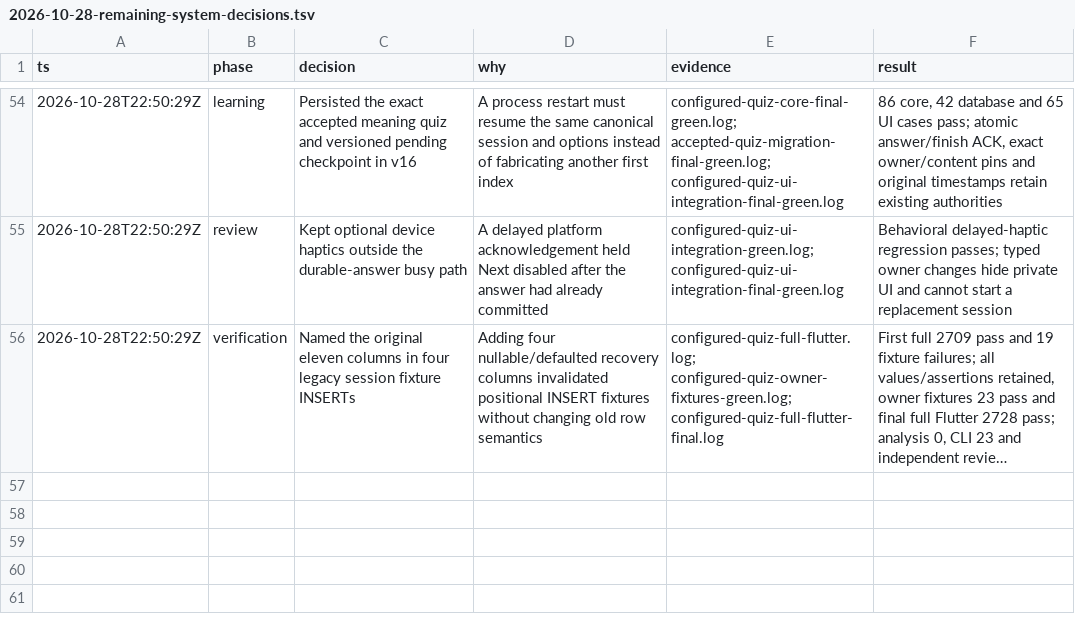
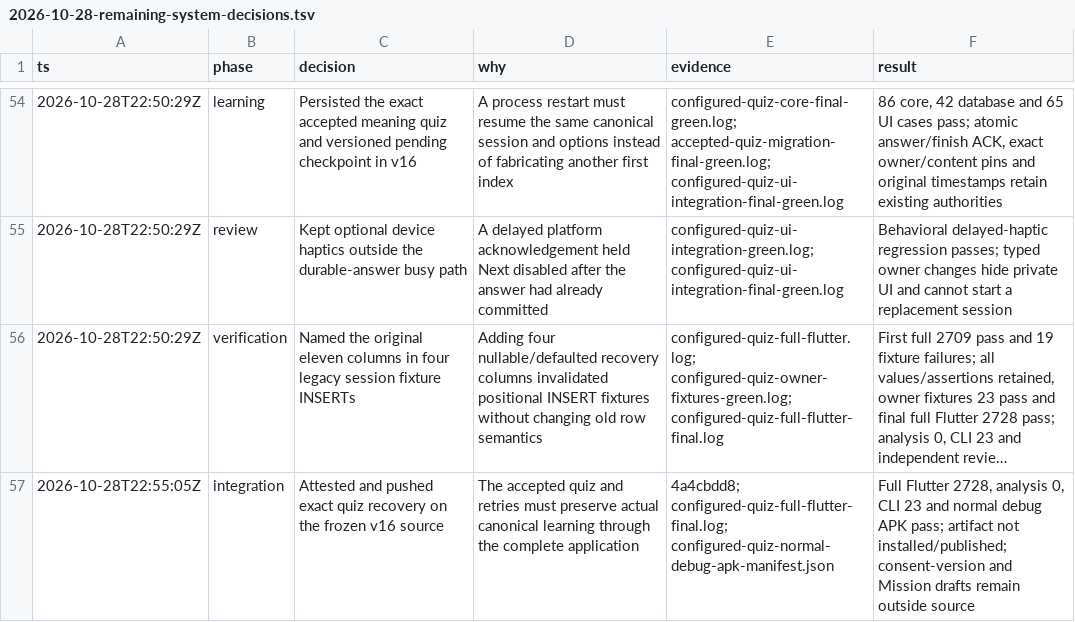
Before and after one commit to Phoomxo/LexiQuest, a TSV file: docs/field/2026-10-28-remaining-system-decisions.tsv, drawn as a sheet; only a part is shown, gaps mark what is left out; long unchanged cells end in …; the diff names each change by its address in the sheet, - before the commit and + after, or states it on an @@ line.

Commit message:
Attest v16 quiz recovery and current debug artifact

```diff
--- a/docs/field/2026-10-28-remaining-system-decisions.tsv
+++ b/docs/field/2026-10-28-remaining-system-decisions.tsv
+row 57: 2026-10-28T22:55:05Z | integration | Attested and pushed exact quiz recovery on the frozen v16 source | The accepted quiz and retries must preserve actual canonical learning through the complete application | 4a4cbdd8; configured-quiz-full-flutter-final.log; configured-quiz-normal-debug-apk-manifest.json | Full Flutter 2728, analysis 0, CLI 23 and normal debug APK pass; artifact not installed/published; consent-version and Mission drafts remain outside source
```
Also changed, not shown: 5 other files.
